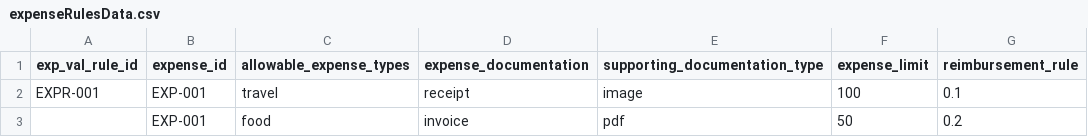
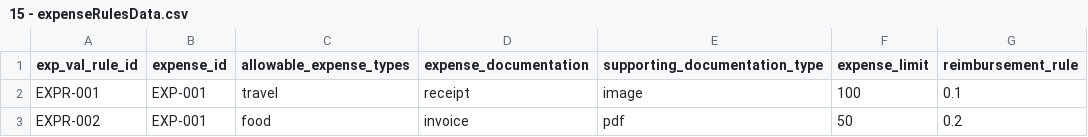
Before and after one commit to mohamedtharwat000/kintec, a CSV file: csvData/15 - expenseRulesData.csv (was csvData/expenseRulesData.csv), drawn as a sheet.

```diff
--- a/csvData/expenseRulesData.csv
+++ b/csvData/15 - expenseRulesData.csv
@@ -2,2 +2,2 @@ exp_val_rule_id,expense_id,allowable_expense_types,expense_documentation,support
 EXPR-001,EXP-001,travel,receipt,image,100,0.1
-,EXP-001,food,invoice,pdf,50,0.2
+EXPR-002,EXP-001,food,invoice,pdf,50,0.2
```
Also changed, not shown: csvData/12 - cwoRulesData.csv, csvData/17 - submissionValidationRulesData.csv, 33 other files.
